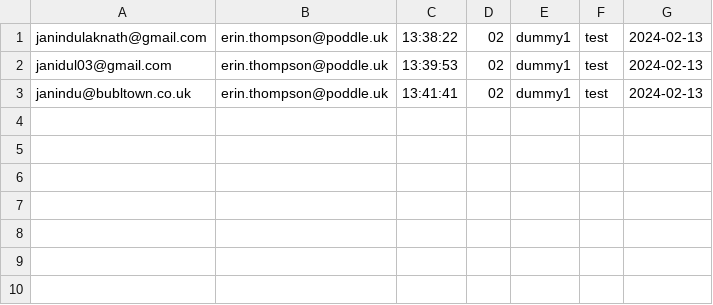
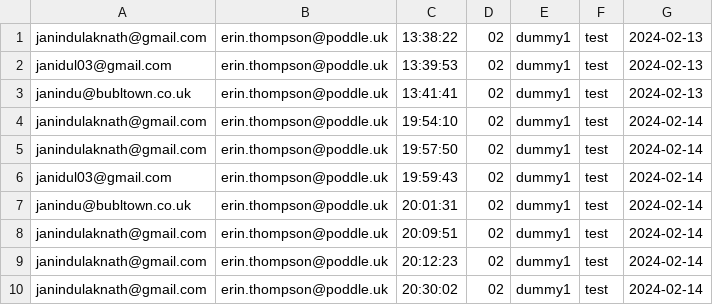
Before and after one commit to JONTI0000/email_automation, a CSV file: batch_output/dummy1/step_02_output.csv, drawn as a sheet.

```diff
--- a/batch_output/dummy1/step_02_output.csv
+++ b/batch_output/dummy1/step_02_output.csv
@@ -3 +3,8 @@ janidul03@gmail.com,erin.thompson@poddle.uk,13:39:53,02,dummy1,test,2024-02-13
 janindu@bubltown.co.uk,erin.thompson@poddle.uk,13:41:41,02,dummy1,test,2024-02-13
+janindulaknath@gmail.com,erin.thompson@poddle.uk,19:54:10,02,dummy1,test,2024-02-14
+janindulaknath@gmail.com,erin.thompson@poddle.uk,19:57:50,02,dummy1,test,2024-02-14
+janidul03@gmail.com,erin.thompson@poddle.uk,19:59:43,02,dummy1,test,2024-02-14
+janindu@bubltown.co.uk,erin.thompson@poddle.uk,20:01:31,02,dummy1,test,2024-02-14
+janindulaknath@gmail.com,erin.thompson@poddle.uk,20:09:51,02,dummy1,test,2024-02-14
+janindulaknath@gmail.com,erin.thompson@poddle.uk,20:12:23,02,dummy1,test,2024-02-14
+janindulaknath@gmail.com,erin.thompson@poddle.uk,20:30:02,02,dummy1,test,2024-02-14
```
Also changed, not shown: batch_output/dummy/step_02_output.csv, batch_output/dummy2/step_02_output.csv, 5 other files.
